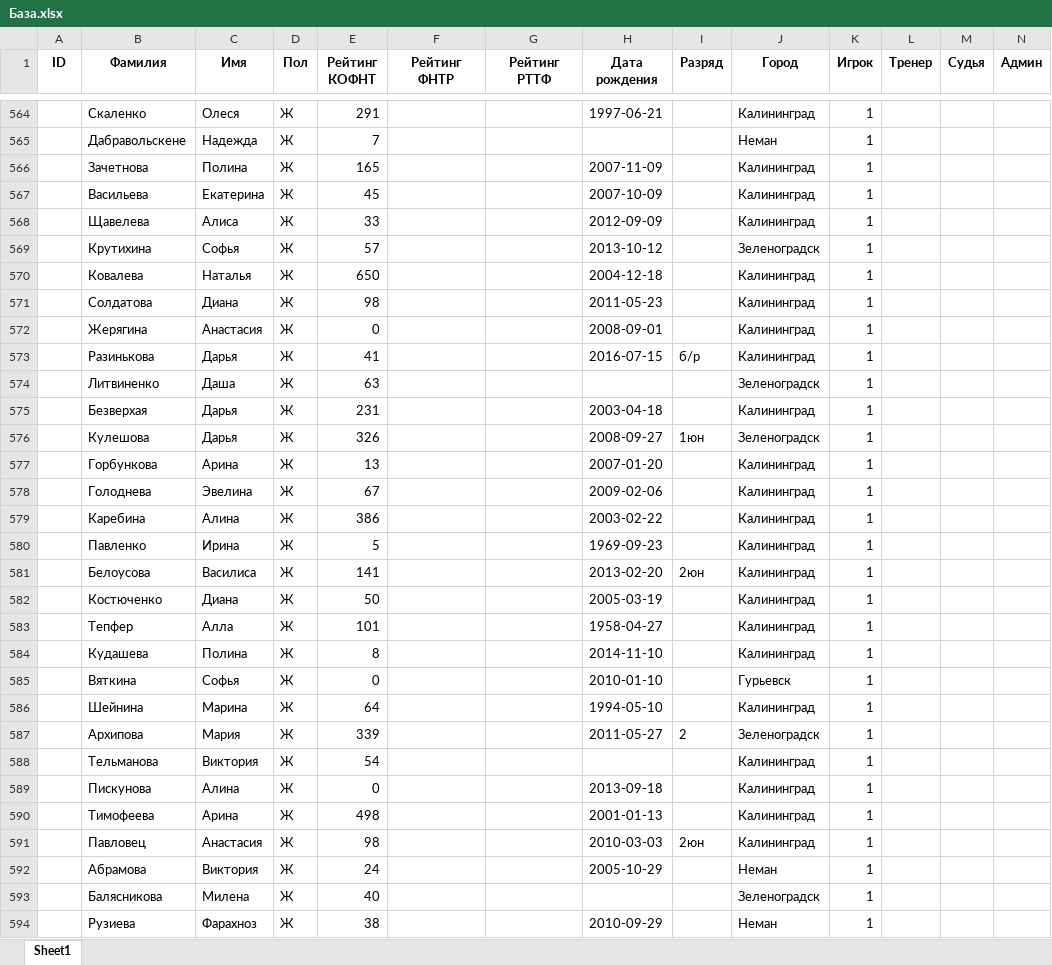
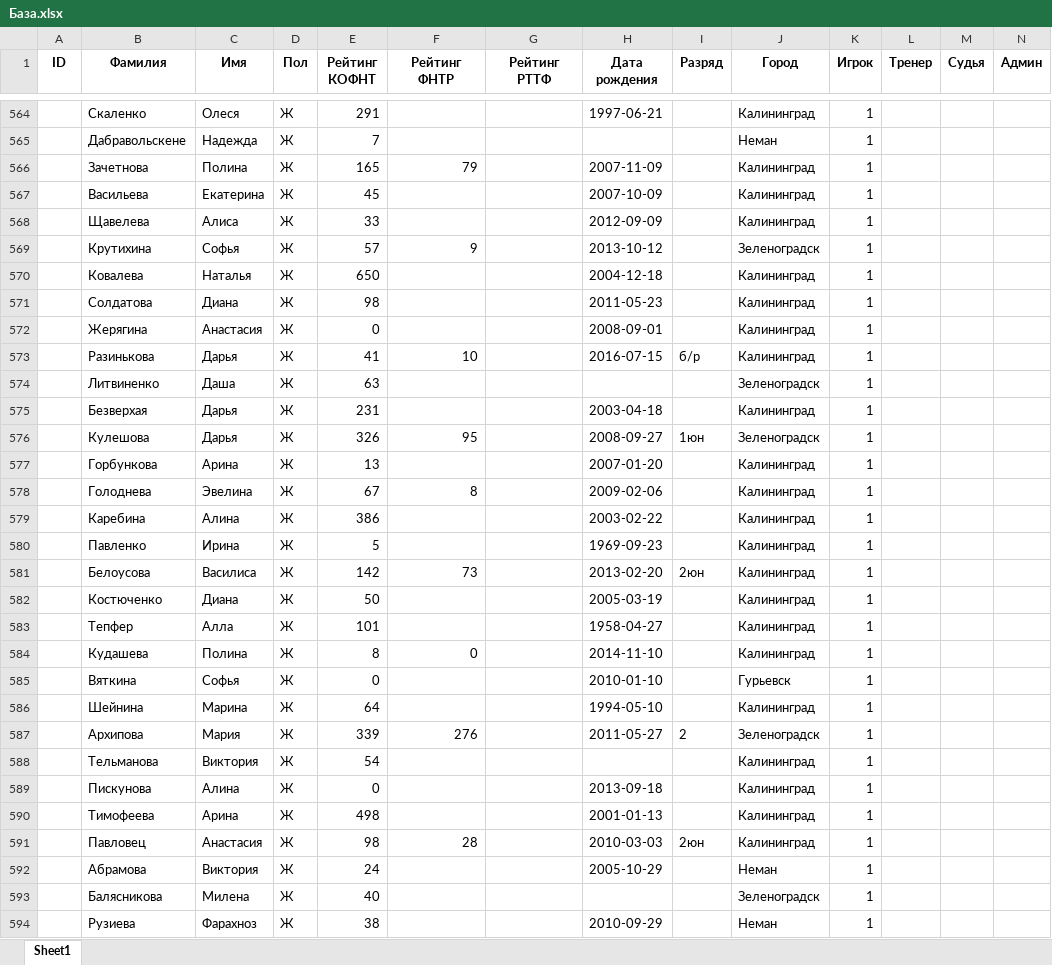
Before and after one commit to poBlaty/PingPong-Bot, an Excel workbook: data/База.xlsx, sheet Sheet1, drawn as a sheet; only a part is shown, gaps mark what is left out; values as stored, in another font and other column widths than the file's, no borders; the diff covers the shown part only; the diff names each change by its address in the sheet, - before the commit and + after, or states it on an @@ line.

```diff
--- a/data/База.xlsx (sheet Sheet1)
+++ b/data/База.xlsx (sheet Sheet1)
-F566 (Рейтинг ФНТР): (empty)
+F566 (Рейтинг ФНТР): 79
-F569 (Рейтинг ФНТР): (empty)
+F569 (Рейтинг ФНТР): 9
-F573 (Рейтинг ФНТР): (empty)
+F573 (Рейтинг ФНТР): 10
-F576 (Рейтинг ФНТР): (empty)
+F576 (Рейтинг ФНТР): 95
-F578 (Рейтинг ФНТР): (empty)
+F578 (Рейтинг ФНТР): 8
-E581 (Рейтинг КОФНТ): 141
+E581 (Рейтинг КОФНТ): 142
-F581 (Рейтинг ФНТР): (empty)
+F581 (Рейтинг ФНТР): 73
-F584 (Рейтинг ФНТР): (empty)
+F584 (Рейтинг ФНТР): 0
-F587 (Рейтинг ФНТР): (empty)
+F587 (Рейтинг ФНТР): 276
-F591 (Рейтинг ФНТР): (empty)
+F591 (Рейтинг ФНТР): 28
```
Also changed, not shown: 4 added rows and 98 edited cells elsewhere in this sheet, data/Рейтинг.xlsx, 6 other files.
